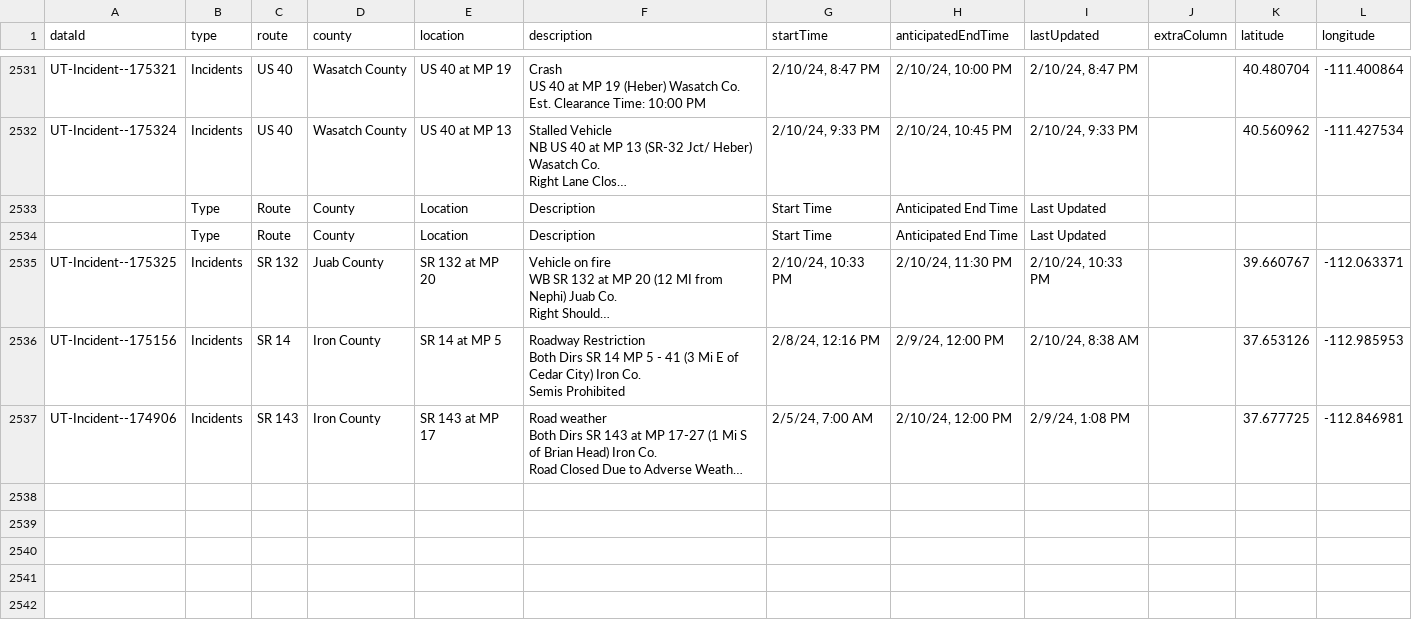
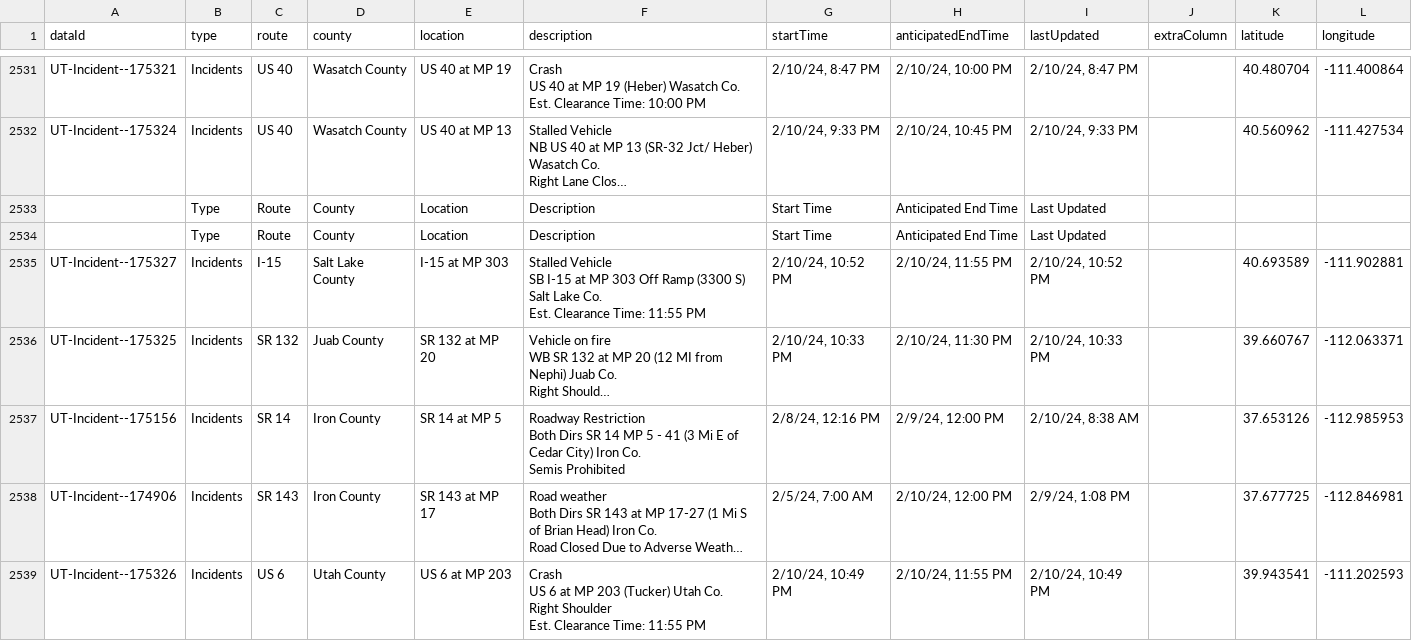
Before and after one commit to evanapplegate/evanapplegate.github.io, a CSV file: traffic_incidents_map/incidents.csv, drawn as a sheet; only a part is shown, gaps mark what is left out; long unchanged cells end in …; ↵ is a line break in a cell; the diff names each change by its address in the sheet, - before the commit and + after, or states it on an @@ line.

```diff
--- a/traffic_incidents_map/incidents.csv
+++ b/traffic_incidents_map/incidents.csv
+row 2535: UT-Incident--175327 | Incidents | I-15 | Salt Lake County | I-15 at MP 303 | Stalled Vehicle ↵ SB I-15 at MP 303 Off Ramp (3300 S) Salt Lake Co. ↵ Est. Clearance Time: 11:55 PM | 2/10/24, 10:52 PM | 2/10/24, 11:55 PM | 2/10/24, 10:52 PM |  | 40.693589 | -111.902881
+row 2539: UT-Incident--175326 | Incidents | US 6 | Utah County | US 6 at MP 203 | Crash ↵ US 6 at MP 203 (Tucker) Utah Co. ↵ Right Shoulder ↵ Est. Clearance Time: 11:55 PM | 2/10/24, 10:49 PM | 2/10/24, 11:55 PM | 2/10/24, 10:49 PM |  | 39.943541 | -111.202593
```
